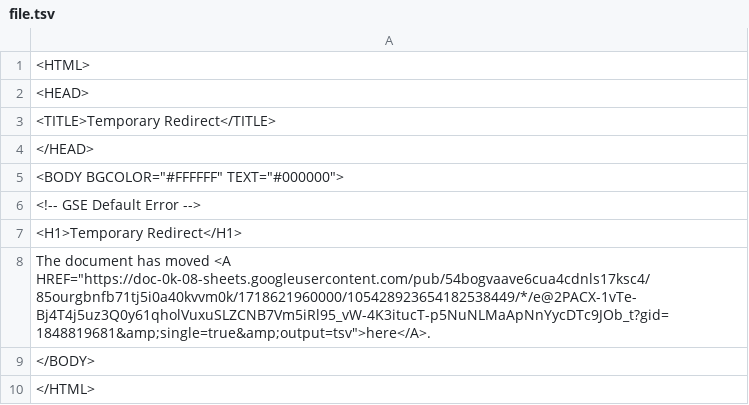
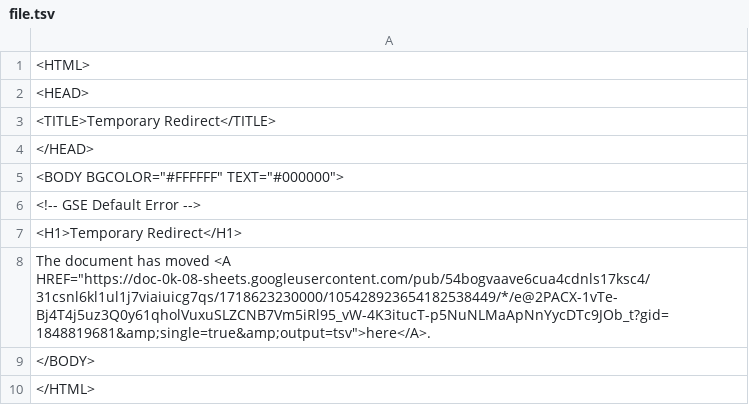
Before and after one commit to bostonshowcal/bostonshowcal, a TSV file: file.tsv, drawn as a sheet.

Commit message:
new date commit

```diff
--- a/file.tsv
+++ b/file.tsv
@@ -7,3 +7,3 @@
 <H1>Temporary Redirect</H1>
-The document has moved <A HREF="https://doc-0k-08-sheets.googleusercontent.com/pub/54bogvaave6cua4cdnls17ksc4/85ourgbnfb71tj5i0a40kvvm0k/1718621960000/105428923654182538449/*/e@2PACX-1vTe-Bj4T4j5uz3Q0y61qholVuxuSLZCNB7Vm5iRl95_vW-4K3itucT-p5NuNLMaApNnYycDTc9JOb_t?gid=1848819681&amp;single=true&amp;output=tsv">here</A>.
+The document has moved <A HREF="https://doc-0k-08-sheets.googleusercontent.com/pub/54bogvaave6cua4cdnls17ksc4/31csnl6kl1ul1j7viaiuicg7qs/1718623230000/105428923654182538449/*/e@2PACX-1vTe-Bj4T4j5uz3Q0y61qholVuxuSLZCNB7Vm5iRl95_vW-4K3itucT-p5NuNLMaApNnYycDTc9JOb_t?gid=1848819681&amp;single=true&amp;output=tsv">here</A>.
 </BODY>
```
